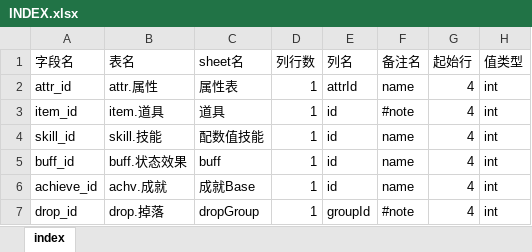
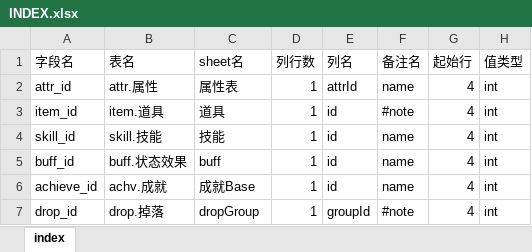
Before and after one commit to hataksumo/UIDesigner, an Excel workbook: ExcelToLua/Index/INDEX.xlsx, sheet index, drawn as a sheet; values as stored, in another font and other column widths than the file's, no borders; the diff names each change by its address in the sheet, - before the commit and + after, or states it on an @@ line.

Commit message:
索引表

```diff
--- a/ExcelToLua/Index/INDEX.xlsx (sheet index)
+++ b/ExcelToLua/Index/INDEX.xlsx (sheet index)
-C4 (sheet名): 配数值技能
+C4 (sheet名): 技能
```
